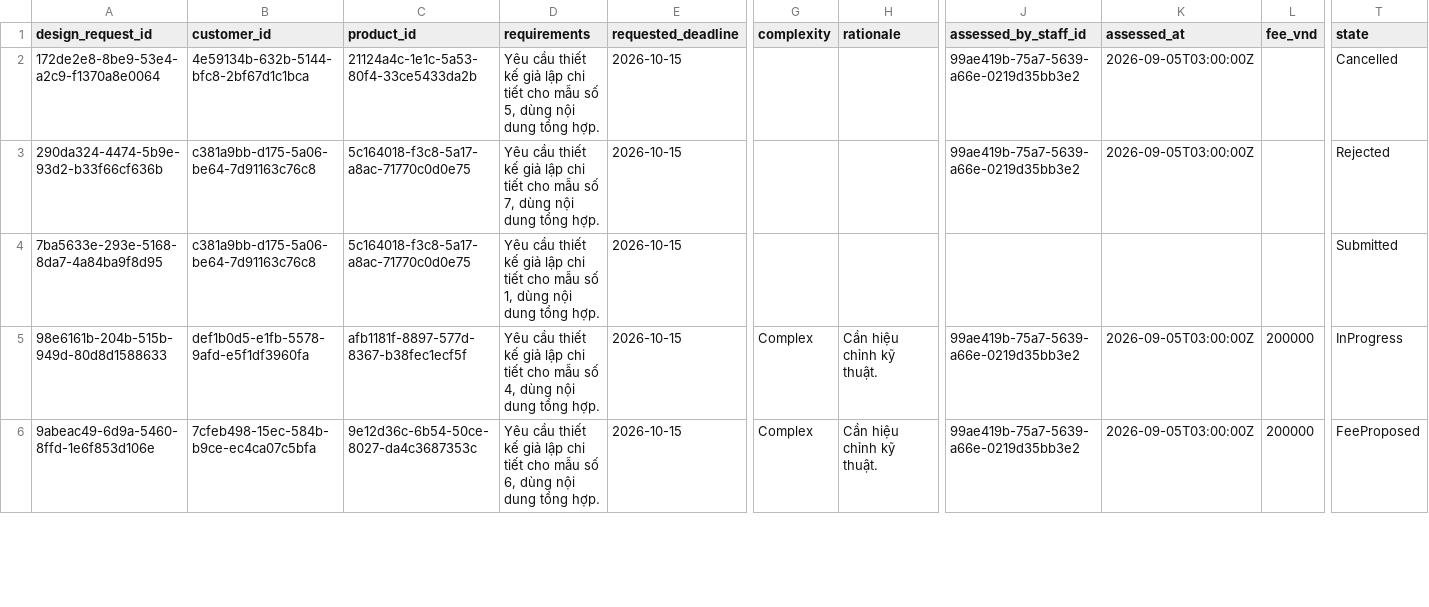
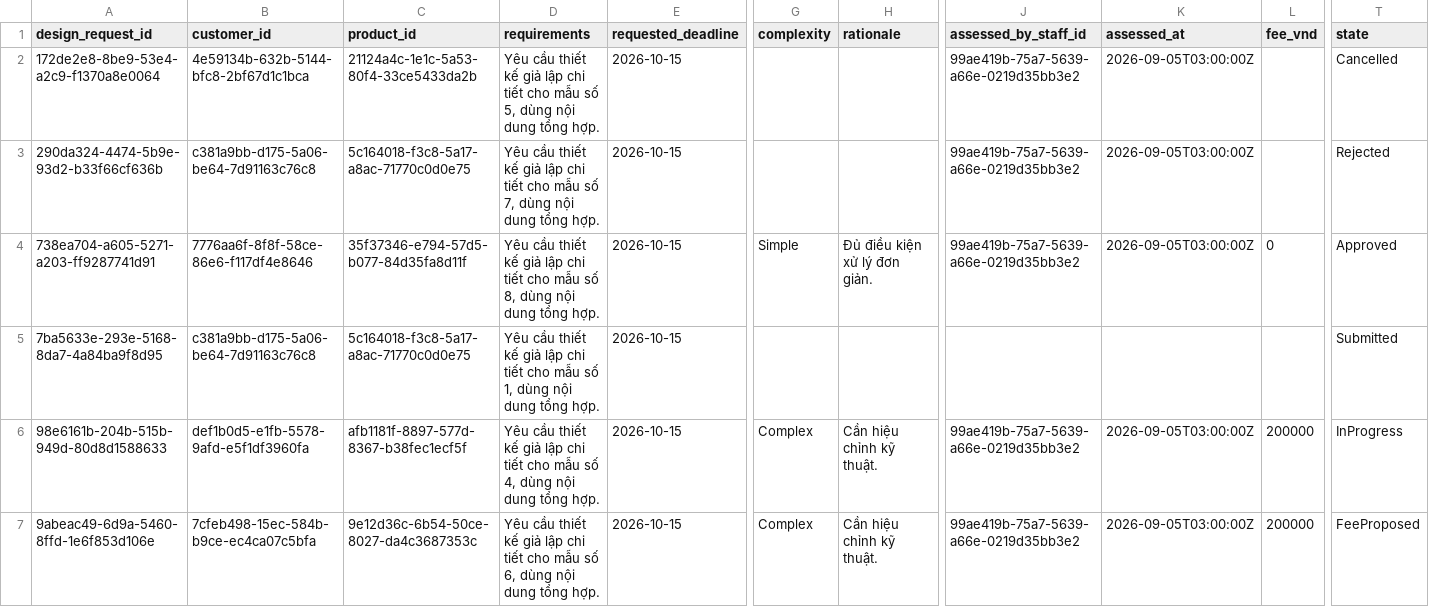
Before and after one commit to ankhanhwork/weavelink-project, a CSV file: data/seed/50_design_requests.csv, drawn as a sheet; only a part is shown, gaps mark what is left out; rows hold the shown columns only; the diff covers the shown part only; the diff names each change by its address in the sheet, - before the commit and + after, or states it on an @@ line.

Commit message:
Finalize Data model and Mockup

```diff
--- a/data/seed/50_design_requests.csv
+++ b/data/seed/50_design_requests.csv
+row 4: 738ea704-a605-5271-a203-ff9287741d91 | 7776aa6f-8f8f-58ce-86e6-f117df4e8646 | 35f37346-e794-57d5-b077-84d35fa8d11f | Yêu cầu thiết kế giả lập chi tiết cho mẫu số 8, dùng nội dung tổng hợp. | 2026-10-15 | Simple | Đủ điều kiện xử lý đơn giản. | 99ae419b-75a7-5639-a66e-0219d35bb3e2 | 2026-09-05T03:00:00Z | 0 | Approved
```
Also changed, not shown: 1 added row and 1 edited cell elsewhere in this file, data/seed/07_products.csv, data/seed/15_notifications.csv, 32 other files.
